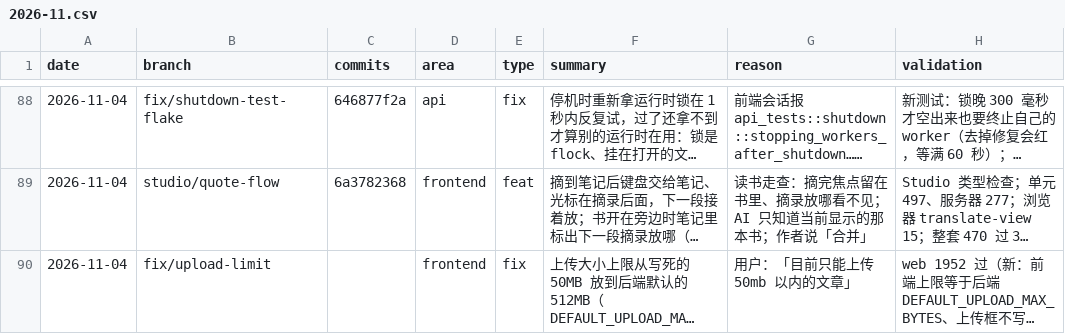
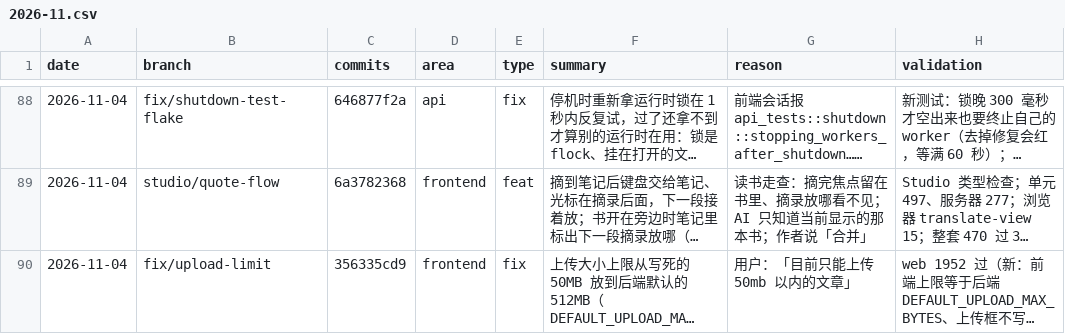
Before and after one commit to wxyhgk/retain-pdf, a CSV file: docs/ops/devlog/2026-11.csv, drawn as a sheet; only a part is shown, gaps mark what is left out; long unchanged cells end in …; the diff names each change by its address in the sheet, - before the commit and + after, or states it on an @@ line.

```diff
--- a/docs/ops/devlog/2026-11.csv
+++ b/docs/ops/devlog/2026-11.csv
-C90 (commits): (empty)
+C90 (commits): 356335cd9
```
